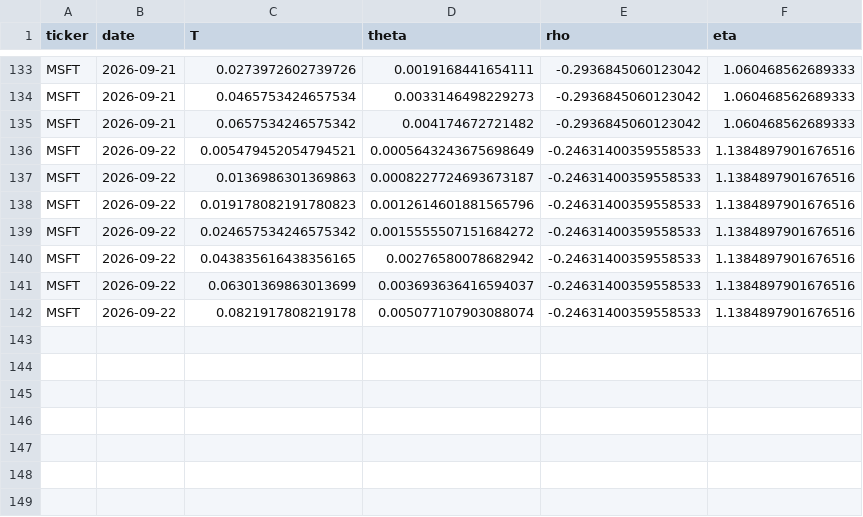
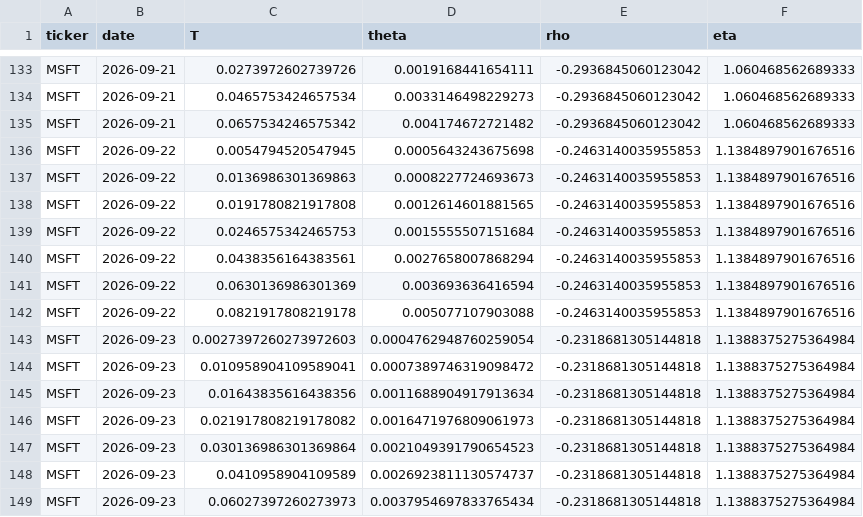
Before and after one commit to 0264224-netizen/Proyecto-1, a CSV file: history/MSFT_ssvi_history.csv, drawn as a sheet; only a part is shown, gaps mark what is left out.

```diff
--- a/history/MSFT_ssvi_history.csv
+++ b/history/MSFT_ssvi_history.csv
@@ -135,8 +135,15 @@ MSFT,2026-09-21,0.0465753424657534,0.0033146498229273,-0.2936845060123042,1.0604
 MSFT,2026-09-21,0.0657534246575342,0.004174672721482,-0.2936845060123042,1.060468562689333
-MSFT,2026-09-22,0.005479452054794521,0.0005643243675698649,-0.24631400359558533,1.1384897901676516
-MSFT,2026-09-22,0.0136986301369863,0.0008227724693673187,-0.24631400359558533,1.1384897901676516
-MSFT,2026-09-22,0.019178082191780823,0.0012614601881565796,-0.24631400359558533,1.1384897901676516
-MSFT,2026-09-22,0.024657534246575342,0.0015555507151684272,-0.24631400359558533,1.1384897901676516
-MSFT,2026-09-22,0.043835616438356165,0.00276580078682942,-0.24631400359558533,1.1384897901676516
-MSFT,2026-09-22,0.06301369863013699,0.003693636416594037,-0.24631400359558533,1.1384897901676516
-MSFT,2026-09-22,0.0821917808219178,0.005077107903088074,-0.24631400359558533,1.1384897901676516
+MSFT,2026-09-22,0.0054794520547945,0.0005643243675698,-0.2463140035955853,1.1384897901676516
+MSFT,2026-09-22,0.0136986301369863,0.0008227724693673,-0.2463140035955853,1.1384897901676516
+MSFT,2026-09-22,0.0191780821917808,0.0012614601881565,-0.2463140035955853,1.1384897901676516
+MSFT,2026-09-22,0.0246575342465753,0.0015555507151684,-0.2463140035955853,1.1384897901676516
+MSFT,2026-09-22,0.0438356164383561,0.0027658007868294,-0.2463140035955853,1.1384897901676516
+MSFT,2026-09-22,0.0630136986301369,0.003693636416594,-0.2463140035955853,1.1384897901676516
+MSFT,2026-09-22,0.0821917808219178,0.005077107903088,-0.2463140035955853,1.1384897901676516
+MSFT,2026-09-23,0.0027397260273972603,0.0004762948760259054,-0.2318681305144818,1.1388375275364984
+MSFT,2026-09-23,0.010958904109589041,0.0007389746319098472,-0.2318681305144818,1.1388375275364984
+MSFT,2026-09-23,0.01643835616438356,0.0011688904917913634,-0.2318681305144818,1.1388375275364984
+MSFT,2026-09-23,0.021917808219178082,0.0016471976809061973,-0.2318681305144818,1.1388375275364984
+MSFT,2026-09-23,0.030136986301369864,0.0021049391790654523,-0.2318681305144818,1.1388375275364984
+MSFT,2026-09-23,0.0410958904109589,0.0026923811130574737,-0.2318681305144818,1.1388375275364984
+MSFT,2026-09-23,0.06027397260273973,0.0037954697833765434,-0.2318681305144818,1.1388375275364984
```
Also changed, not shown: history/AAPL_ssvi_history.csv, history/TSLA_ssvi_history.csv.
